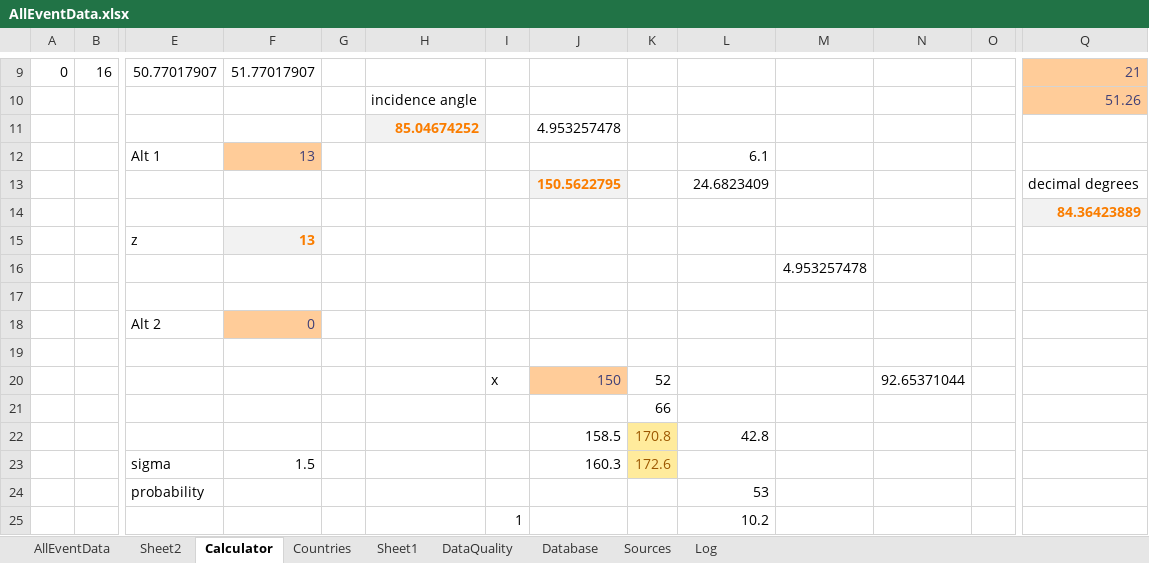
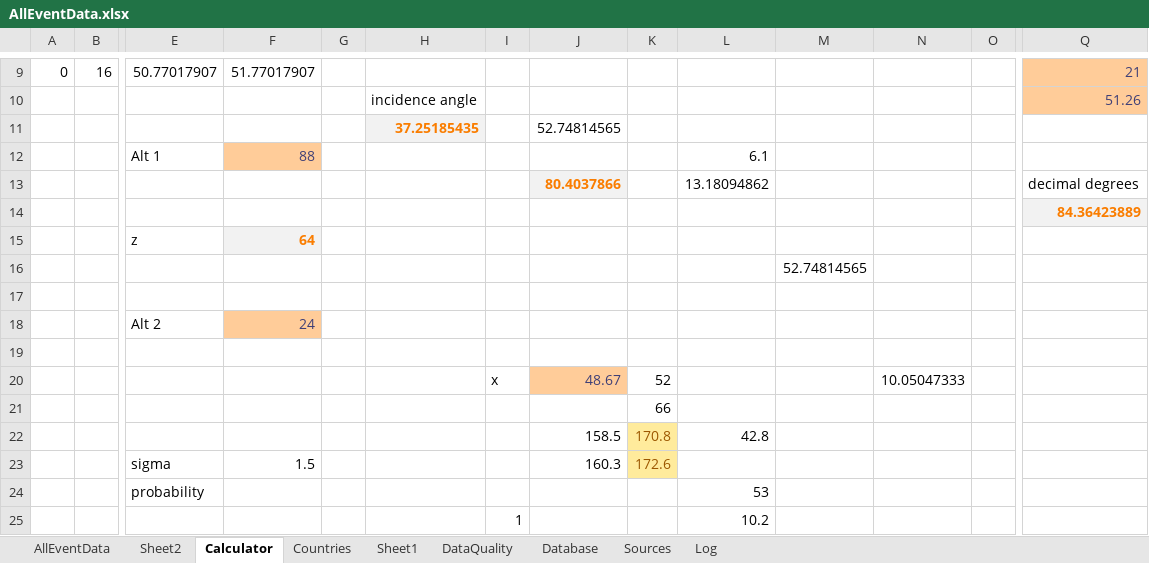
Before and after one commit to strewnify/strewnlab, an Excel workbook: AllEventData.xlsx, sheet Calculator, drawn as a sheet; only a part is shown, gaps mark what is left out; values as stored, in another font and other column widths than the file's, no borders; charts and pictures not drawn; removed rows and columns are numbered as before the commit, all else as after; rows hold the shown columns only; the diff names each change by its address in the sheet, - before the commit and + after, or states it on an @@ line.

```diff
--- a/AllEventData.xlsx (sheet Calculator)
+++ b/AllEventData.xlsx (sheet Calculator)
-row 11:  |  |  |  |  | 85.04674252 |  | 4.953257478
+row 11:  |  |  |  |  | 37.25185435 |  | 52.74814565
-F12: 13
+F12: 88
-row 13:  |  |  |  |  |  |  | 150.5622795 |  | 24.6823409 |  |  |  | decimal degrees
+row 13:  |  |  |  |  |  |  | 80.4037866 |  | 13.18094862 |  |  |  | decimal degrees
-F15: 13
+F15: 64
-M16: 4.953257478
+M16: 52.74814565
-F18: 0
+F18: 24
-J20: 150
+J20: 48.67
-N20: 92.65371044
+N20: 10.05047333
```
Also changed, not shown: sheet AllEventData, sheet Sheet2, sheet Sources, 29 other files.
